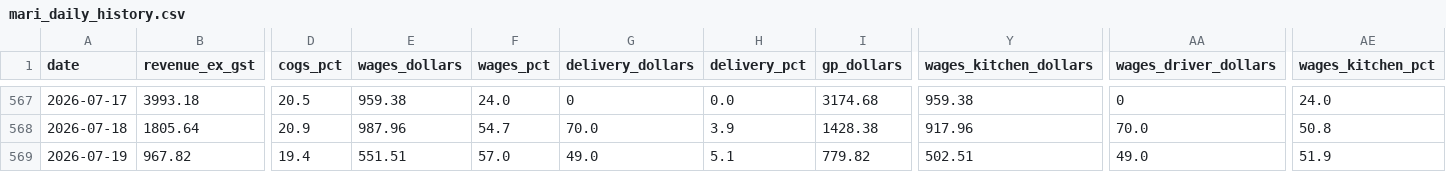
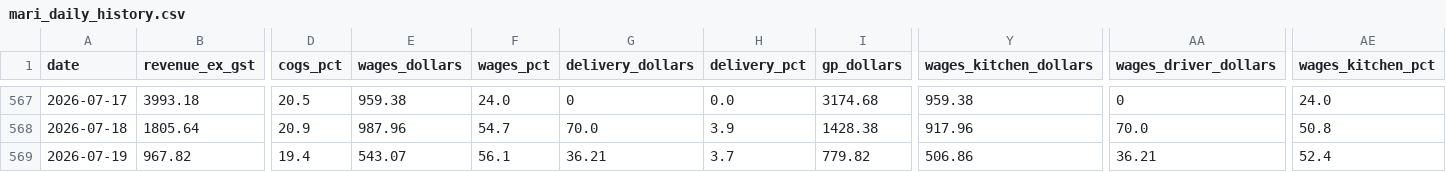
Before and after one commit to zakstowaway/mari-daily-reporting, a CSV file: data/mari_daily_history.csv, drawn as a sheet; only a part is shown, gaps mark what is left out; the diff names each change by its address in the sheet, - before the commit and + after, or states it on an @@ line.

Commit message:
Daily pull marilynas 2026-07-19

```diff
--- a/data/mari_daily_history.csv
+++ b/data/mari_daily_history.csv
-E569 (wages_dollars): 551.51
+E569 (wages_dollars): 543.07
-F569 (wages_pct): 57.0
+F569 (wages_pct): 56.1
-G569 (delivery_dollars): 49.0
+G569 (delivery_dollars): 36.21
-H569 (delivery_pct): 5.1
+H569 (delivery_pct): 3.7
-Y569 (wages_kitchen_dollars): 502.51
+Y569 (wages_kitchen_dollars): 506.86
-AA569 (wages_driver_dollars): 49.0
+AA569 (wages_driver_dollars): 36.21
-AE569 (wages_kitchen_pct): 51.9
+AE569 (wages_kitchen_pct): 52.4
```
Also changed, not shown: 1 other file.
